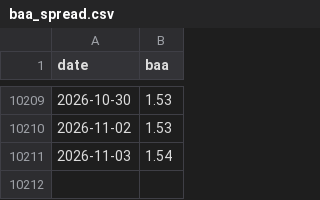
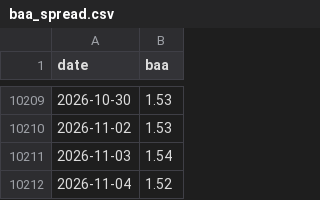
Before and after one commit to jejukairos/ai-credit-risk-dashboard, a CSV file: data/baa_spread.csv, drawn as a sheet; only a part is shown, gaps mark what is left out.

```diff
--- a/data/baa_spread.csv
+++ b/data/baa_spread.csv
@@ -10211 +10211,2 @@ date,baa
 2026-11-03,1.54
+2026-11-04,1.52
```
Also changed, not shown: data/fed_futures.csv, data/ici_mmf.csv, 25 other files.
